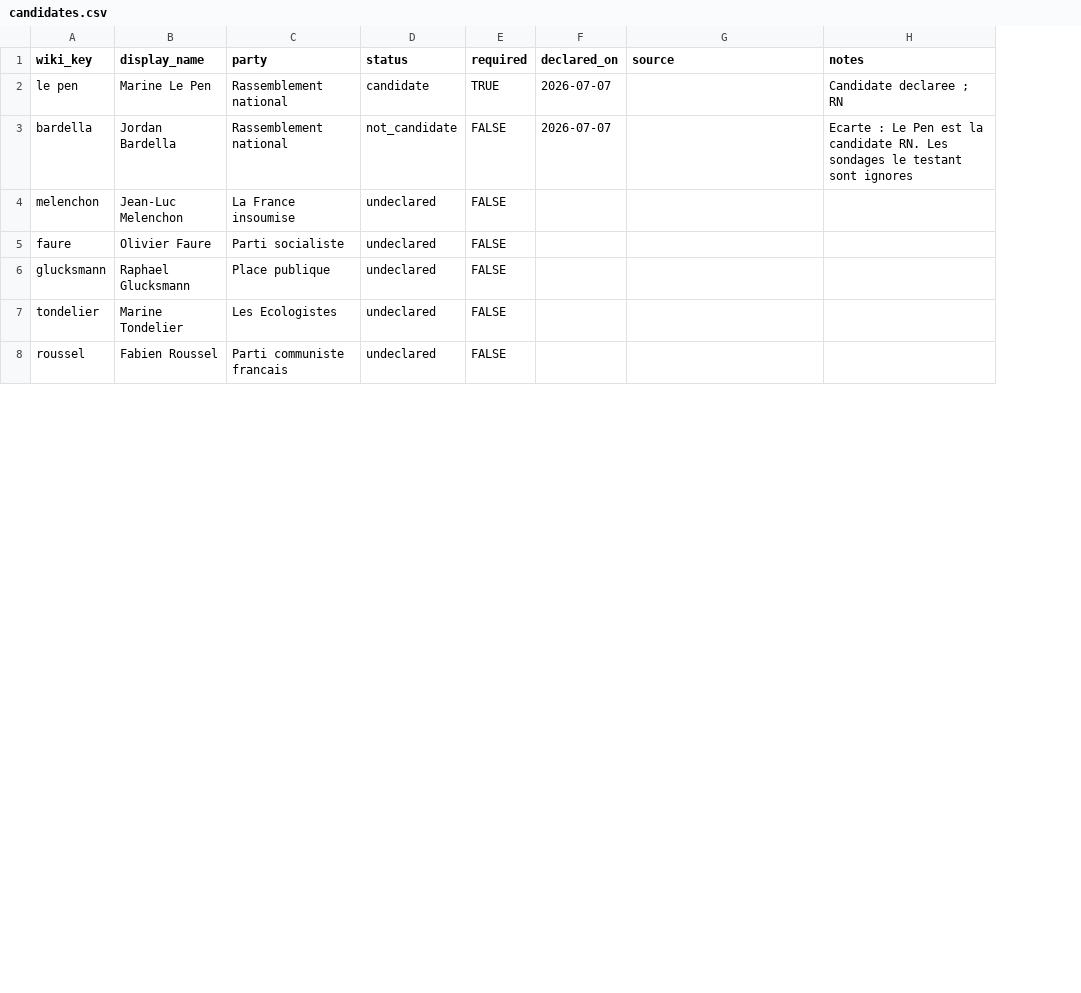
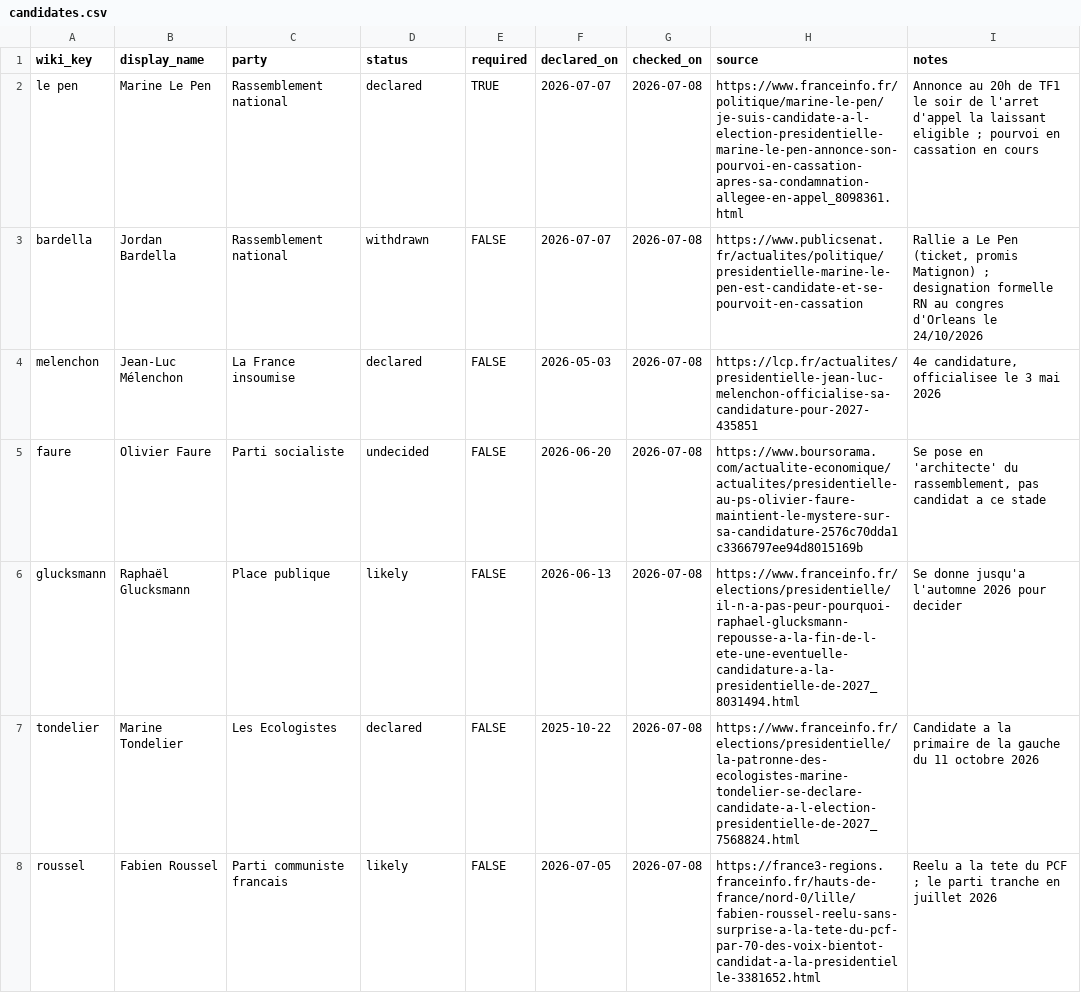
Before and after one commit to sbbb-git/presi, a CSV file: candidates.csv, drawn as a sheet; only a part is shown; addresses are those after the commit; the diff covers the shown part only; the diff names each change by its address in the sheet, - before the commit and + after, or states it on an @@ line.

```diff
--- a/candidates.csv
+++ b/candidates.csv
+column G (checked_on), rows 2-8: all 2026-07-08
-D2 (status): candidate
+D2 (status): declared
-H2 (source): (empty)
+H2 (source): https://www.franceinfo.fr/politique/marine-le-pen/je-suis-candidate-a-l-election-presidentielle-marine-le-pen-annonce-son-pourvoi-en-cassation-apres-sa-condamnation-allegee-en-appel_8098361.html
-I2 (notes): Candidate declaree ; RN
+I2 (notes): Annonce au 20h de TF1 le soir de l'arret d'appel la laissant eligible ; pourvoi en cassation en cours
-D3 (status): not_candidate
+D3 (status): withdrawn
-H3 (source): (empty)
+H3 (source): https://www.publicsenat.fr/actualites/politique/presidentielle-marine-le-pen-est-candidate-et-se-pourvoit-en-cassation
-I3 (notes): Ecarte : Le Pen est la candidate RN. Les sondages le testant sont ignores
+I3 (notes): Rallie a Le Pen (ticket, promis Matignon) ; designation formelle RN au congres d'Orleans le 24/10/2026
-B4 (display_name): Jean-Luc Melenchon
+B4 (display_name): Jean-Luc Mélenchon
-D4 (status): undeclared
+D4 (status): declared
-F4 (declared_on): (empty)
+F4 (declared_on): 2026-05-03
-H4 (source): (empty)
+H4 (source): https://lcp.fr/actualites/presidentielle-jean-luc-melenchon-officialise-sa-candidature-pour-2027-435851
-I4 (notes): (empty)
+I4 (notes): 4e candidature, officialisee le 3 mai 2026
-D5 (status): undeclared
+D5 (status): undecided
-F5 (declared_on): (empty)
+F5 (declared_on): 2026-06-20
-H5 (source): (empty)
+H5 (source): https://www.boursorama.com/actualite-economique/actualites/presidentielle-au-ps-olivier-faure-maintient-le-mystere-sur-sa-candidature-2576c70dda1c3366797ee94d8015169b
-I5 (notes): (empty)
+I5 (notes): Se pose en 'architecte' du rassemblement, pas candidat a ce stade
-B6 (display_name): Raphael Glucksmann
+B6 (display_name): Raphaël Glucksmann
-D6 (status): undeclared
+D6 (status): likely
-F6 (declared_on): (empty)
+F6 (declared_on): 2026-06-13
-H6 (source): (empty)
+H6 (source): https://www.franceinfo.fr/elections/presidentielle/il-n-a-pas-peur-pourquoi-raphael-glucksmann-repousse-a-la-fin-de-l-ete-une-eventuelle-candidature-a-la-presidentielle-de-2027_8031494.html
-I6 (notes): (empty)
+I6 (notes): Se donne jusqu'a l'automne 2026 pour decider
-D7 (status): undeclared
+D7 (status): declared
-F7 (declared_on): (empty)
+F7 (declared_on): 2025-10-22
-H7 (source): (empty)
+H7 (source): https://www.franceinfo.fr/elections/presidentielle/la-patronne-des-ecologistes-marine-tondelier-se-declare-candidate-a-l-election-presidentielle-de-2027_7568824.html
-I7 (notes): (empty)
+I7 (notes): Candidate a la primaire de la gauche du 11 octobre 2026
-D8 (status): undeclared
+D8 (status): likely
-F8 (declared_on): (empty)
+F8 (declared_on): 2026-07-05
-H8 (source): (empty)
+H8 (source): https://france3-regions.franceinfo.fr/hauts-de-france/nord-0/lille/fabien-roussel-reelu-sans-surprise-a-la-tete-du-pcf-par-70-des-voix-bientot-candidat-a-la-presidentielle-3381652.html
-I8 (notes): (empty)
+I8 (notes): Reelu a la tete du PCF ; le parti tranche en juillet 2026
```
Also changed, not shown: 13 added rows, 1 removed row and 29 edited cells elsewhere in this file, data/candidates_seen.csv, 7 other files.
